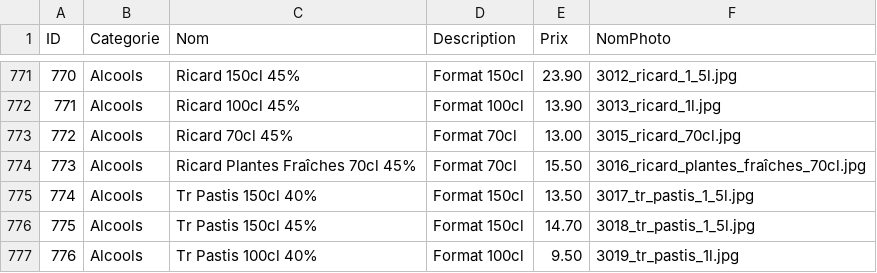
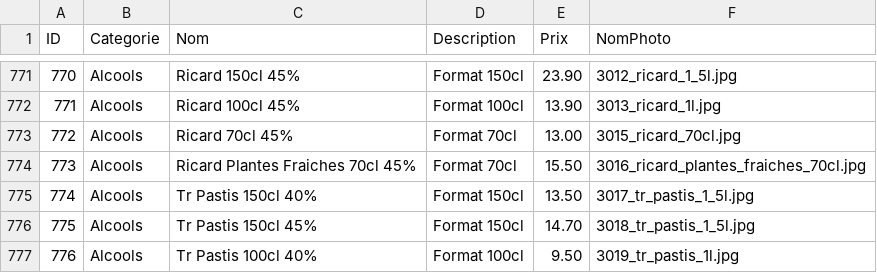
Before and after one commit to SamSam54740/LuxBySam, a CSV file: catalogue_dfs.csv, drawn as a sheet; only a part is shown, gaps mark what is left out.

Commit message:
Add files via upload

```diff
--- a/catalogue_dfs.csv
+++ b/catalogue_dfs.csv
@@ -773,3 +773,3 @@ ID;Categorie;Nom;Description;Prix;NomPhoto
 772;Alcools;Ricard 70cl 45%;Format 70cl;13.00;3015_ricard_70cl.jpg
-773;Alcools;Ricard Plantes Fraîches 70cl 45%;Format 70cl;15.50;3016_ricard_plantes_fraîches_70cl.jpg
+773;Alcools;Ricard Plantes Fraiches 70cl 45%;Format 70cl;15.50;3016_ricard_plantes_fraiches_70cl.jpg
 774;Alcools;Tr Pastis 150cl 40%;Format 150cl;13.50;3017_tr_pastis_1_5l.jpg
```
